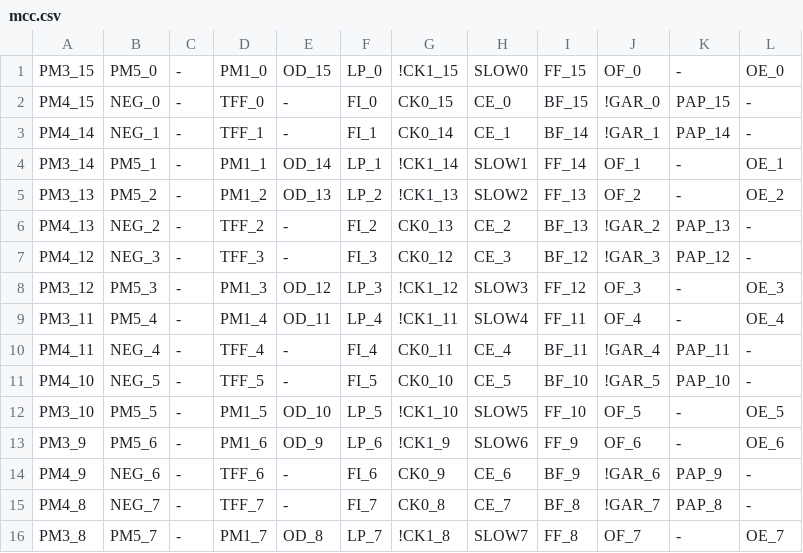
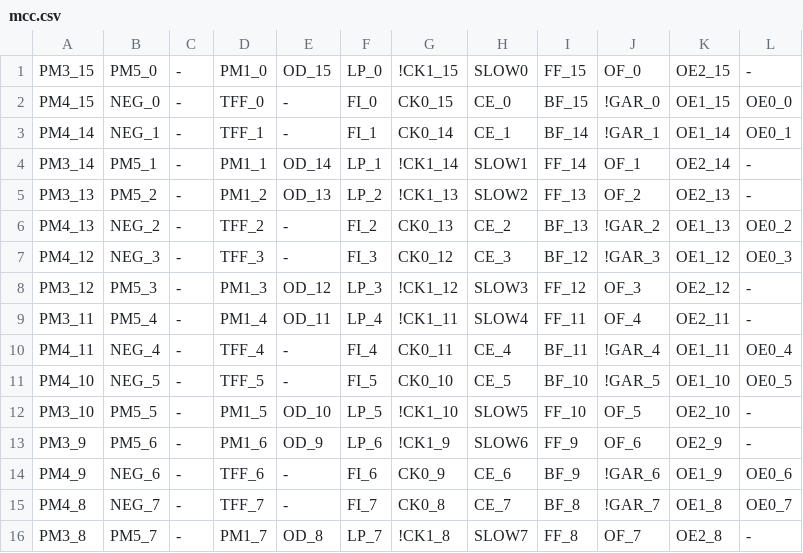
Before and after one commit to ikle/plastique, a CSV file: fuzzer/db/atmel/f1502/mcc.csv, drawn as a sheet; only a part is shown; the diff covers the shown part only.

```diff
--- a/fuzzer/db/atmel/f1502/mcc.csv
+++ b/fuzzer/db/atmel/f1502/mcc.csv
@@ -1,16 +1,16 @@
-PM3_15,PM5_0,-,PM1_0,OD_15,LP_0,!CK1_15,SLOW0,FF_15,OF_0,-,OE_0
-PM4_15,NEG_0,-,TFF_0,-,FI_0,CK0_15,CE_0,BF_15,!GAR_0,PAP_15,-
-PM4_14,NEG_1,-,TFF_1,-,FI_1,CK0_14,CE_1,BF_14,!GAR_1,PAP_14,-
-PM3_14,PM5_1,-,PM1_1,OD_14,LP_1,!CK1_14,SLOW1,FF_14,OF_1,-,OE_1
-PM3_13,PM5_2,-,PM1_2,OD_13,LP_2,!CK1_13,SLOW2,FF_13,OF_2,-,OE_2
-PM4_13,NEG_2,-,TFF_2,-,FI_2,CK0_13,CE_2,BF_13,!GAR_2,PAP_13,-
-PM4_12,NEG_3,-,TFF_3,-,FI_3,CK0_12,CE_3,BF_12,!GAR_3,PAP_12,-
-PM3_12,PM5_3,-,PM1_3,OD_12,LP_3,!CK1_12,SLOW3,FF_12,OF_3,-,OE_3
-PM3_11,PM5_4,-,PM1_4,OD_11,LP_4,!CK1_11,SLOW4,FF_11,OF_4,-,OE_4
-PM4_11,NEG_4,-,TFF_4,-,FI_4,CK0_11,CE_4,BF_11,!GAR_4,PAP_11,-
-PM4_10,NEG_5,-,TFF_5,-,FI_5,CK0_10,CE_5,BF_10,!GAR_5,PAP_10,-
-PM3_10,PM5_5,-,PM1_5,OD_10,LP_5,!CK1_10,SLOW5,FF_10,OF_5,-,OE_5
-PM3_9,PM5_6,-,PM1_6,OD_9,LP_6,!CK1_9,SLOW6,FF_9,OF_6,-,OE_6
-PM4_9,NEG_6,-,TFF_6,-,FI_6,CK0_9,CE_6,BF_9,!GAR_6,PAP_9,-
-PM4_8,NEG_7,-,TFF_7,-,FI_7,CK0_8,CE_7,BF_8,!GAR_7,PAP_8,-
-PM3_8,PM5_7,-,PM1_7,OD_8,LP_7,!CK1_8,SLOW7,FF_8,OF_7,-,OE_7
+PM3_15,PM5_0,-,PM1_0,OD_15,LP_0,!CK1_15,SLOW0,FF_15,OF_0,OE2_15,-
+PM4_15,NEG_0,-,TFF_0,-,FI_0,CK0_15,CE_0,BF_15,!GAR_0,OE1_15,OE0_0
+PM4_14,NEG_1,-,TFF_1,-,FI_1,CK0_14,CE_1,BF_14,!GAR_1,OE1_14,OE0_1
+PM3_14,PM5_1,-,PM1_1,OD_14,LP_1,!CK1_14,SLOW1,FF_14,OF_1,OE2_14,-
+PM3_13,PM5_2,-,PM1_2,OD_13,LP_2,!CK1_13,SLOW2,FF_13,OF_2,OE2_13,-
+PM4_13,NEG_2,-,TFF_2,-,FI_2,CK0_13,CE_2,BF_13,!GAR_2,OE1_13,OE0_2
+PM4_12,NEG_3,-,TFF_3,-,FI_3,CK0_12,CE_3,BF_12,!GAR_3,OE1_12,OE0_3
+PM3_12,PM5_3,-,PM1_3,OD_12,LP_3,!CK1_12,SLOW3,FF_12,OF_3,OE2_12,-
+PM3_11,PM5_4,-,PM1_4,OD_11,LP_4,!CK1_11,SLOW4,FF_11,OF_4,OE2_11,-
+PM4_11,NEG_4,-,TFF_4,-,FI_4,CK0_11,CE_4,BF_11,!GAR_4,OE1_11,OE0_4
+PM4_10,NEG_5,-,TFF_5,-,FI_5,CK0_10,CE_5,BF_10,!GAR_5,OE1_10,OE0_5
+PM3_10,PM5_5,-,PM1_5,OD_10,LP_5,!CK1_10,SLOW5,FF_10,OF_5,OE2_10,-
+PM3_9,PM5_6,-,PM1_6,OD_9,LP_6,!CK1_9,SLOW6,FF_9,OF_6,OE2_9,-
+PM4_9,NEG_6,-,TFF_6,-,FI_6,CK0_9,CE_6,BF_9,!GAR_6,OE1_9,OE0_6
+PM4_8,NEG_7,-,TFF_7,-,FI_7,CK0_8,CE_7,BF_8,!GAR_7,OE1_8,OE0_7
+PM3_8,PM5_7,-,PM1_7,OD_8,LP_7,!CK1_8,SLOW7,FF_8,OF_7,OE2_8,-
```
Also changed, not shown: 32 edited cells elsewhere in this file, 1 other file.
